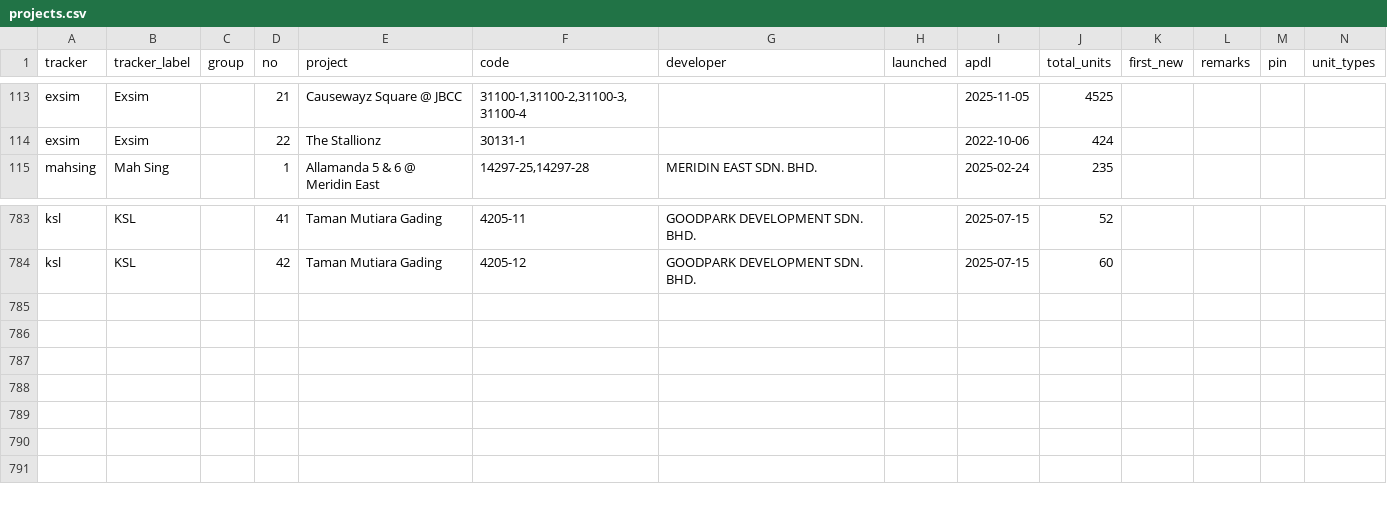
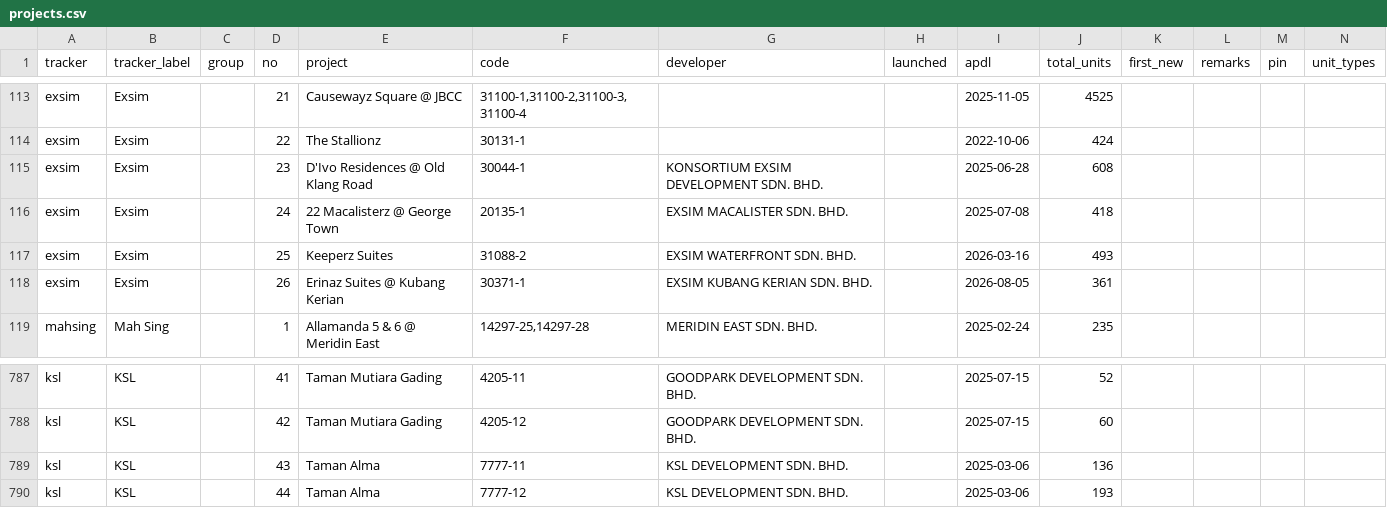
Before and after one commit to smtcu/teduh-tracker, a CSV file: projects.csv, drawn as a sheet; only a part is shown, gaps mark what is left out; rows hold the shown columns only; the diff names each change by its address in the sheet, - before the commit and + after, or states it on an @@ line.

```diff
--- a/projects.csv
+++ b/projects.csv
+row 115: exsim | Exsim |  | 23 | D'Ivo Residences @ Old Klang Road | 30044-1 | KONSORTIUM EXSIM DEVELOPMENT SDN. BHD. |  | 2025-06-28 | 608
+row 116: exsim | Exsim |  | 24 | 22 Macalisterz @ George Town | 20135-1 | EXSIM MACALISTER SDN. BHD. |  | 2025-07-08 | 418
+row 117: exsim | Exsim |  | 25 | Keeperz Suites | 31088-2 | EXSIM WATERFRONT SDN. BHD. |  | 2026-03-16 | 493
+row 118: exsim | Exsim |  | 26 | Erinaz Suites @ Kubang Kerian | 30371-1 | EXSIM KUBANG KERIAN SDN. BHD. |  | 2026-08-05 | 361
+row 789: ksl | KSL |  | 43 | Taman Alma | 7777-11 | KSL DEVELOPMENT SDN. BHD. |  | 2025-03-06 | 136
+row 790: ksl | KSL |  | 44 | Taman Alma | 7777-12 | KSL DEVELOPMENT SDN. BHD. |  | 2025-03-06 | 193
```
